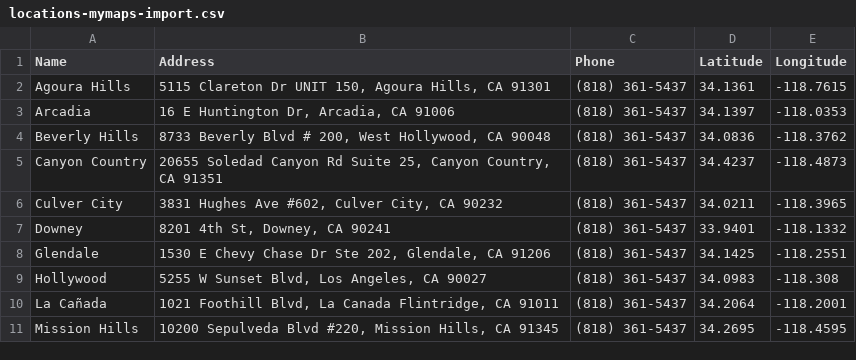
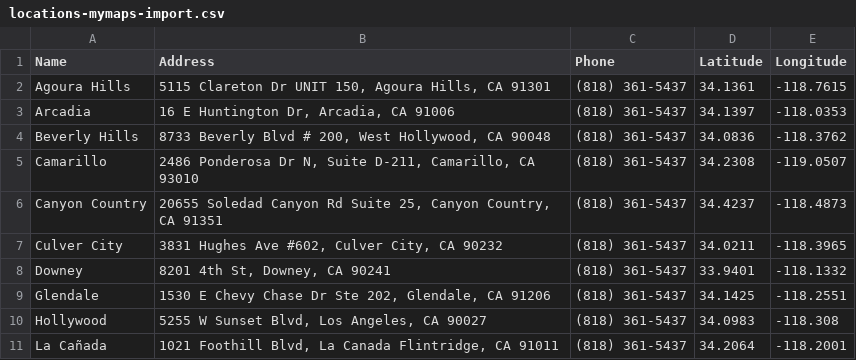
Before and after one commit to sanjulablockchain/kt-doctor, a CSV file: docs/locations-mymaps-import.csv, drawn as a sheet; only a part is shown; the shorter side is filled out with more unchanged rows.

Commit message:
feat: Add new Camarillo medical location and redesign homepage booking CTA banner with same-day pill and phone link

```diff
--- a/docs/locations-mymaps-import.csv
+++ b/docs/locations-mymaps-import.csv
@@ -4,2 +4,3 @@ Arcadia,"16 E Huntington Dr, Arcadia, CA 91006",(818) 361-5437,34.1397,-118.0353
 Beverly Hills,"8733 Beverly Blvd # 200, West Hollywood, CA 90048",(818) 361-5437,34.0836,-118.3762
+Camarillo,"2486 Ponderosa Dr N, Suite D-211, Camarillo, CA 93010",(818) 361-5437,34.2308,-119.0507
 Canyon Country,"20655 Soledad Canyon Rd Suite 25, Canyon Country, CA 91351",(818) 361-5437,34.4237,-118.4873
```
Also changed, not shown: 16 other files.
